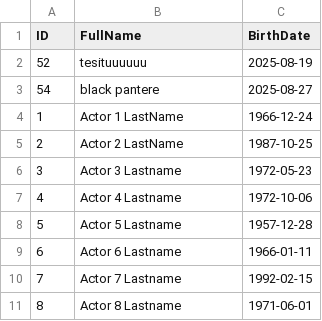
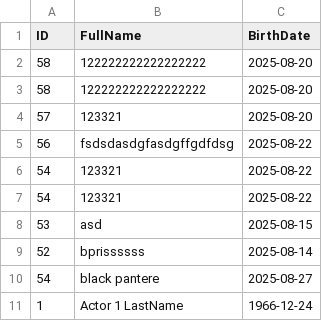
Before and after one commit to RadostinStAtanasov/Movie-Casting-Analyzer-Web-App, a CSV file: backend/data/actors.csv, drawn as a sheet; only a part is shown; the shorter side is filled out with more unchanged rows.

```diff
--- a/backend/data/actors.csv
+++ b/backend/data/actors.csv
@@ -1,3 +1,10 @@
 ID,FullName,BirthDate
-52,tesituuuuuu,2025-08-19
+58,122222222222222222,2025-08-20
+58,122222222222222222,2025-08-20
+57,123321,2025-08-20
+56,fsdsdasdgfasdgffgdfdsg,2025-08-22
+54,123321,2025-08-22
+54,123321,2025-08-22
+53,asd,2025-08-15
+52,bprissssss,2025-08-14
 54,black pantere,2025-08-27
```
Also changed, not shown: backend/data/roles.csv, 12 other files.
